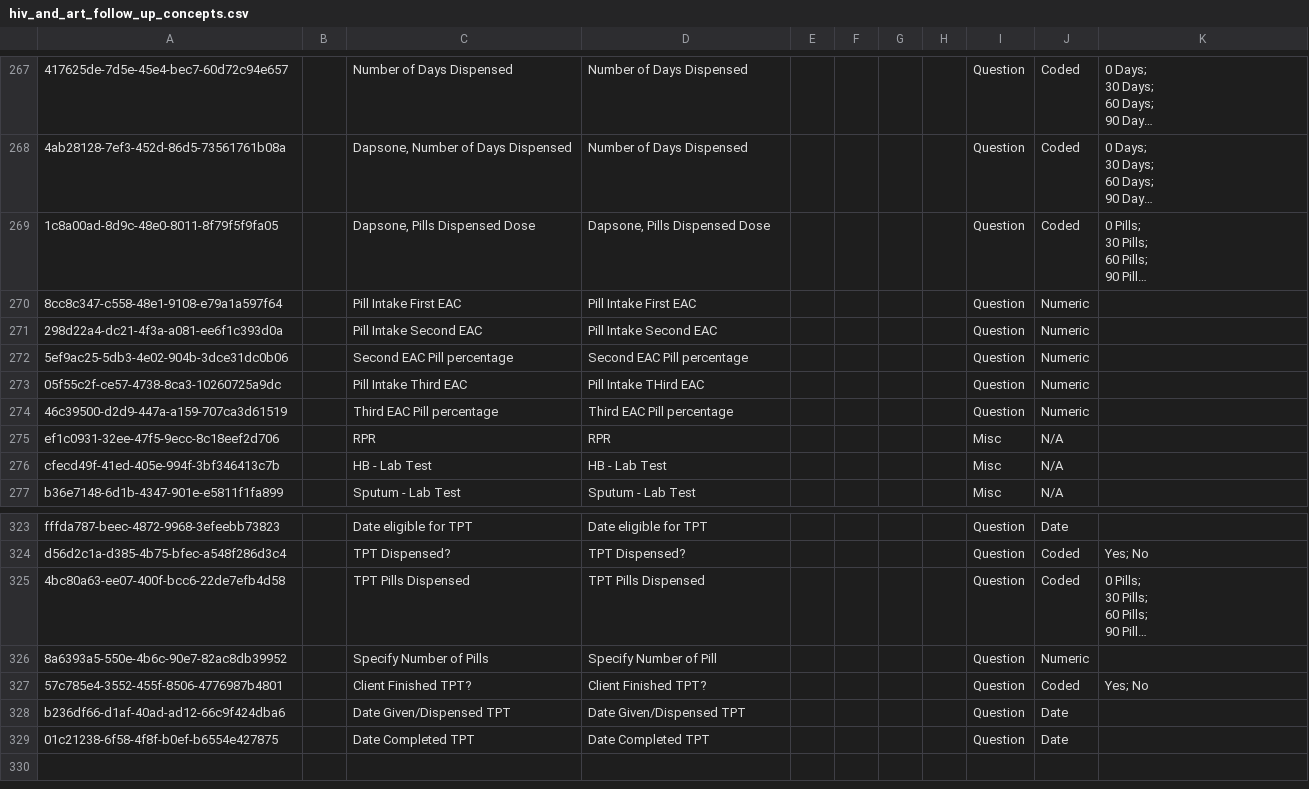
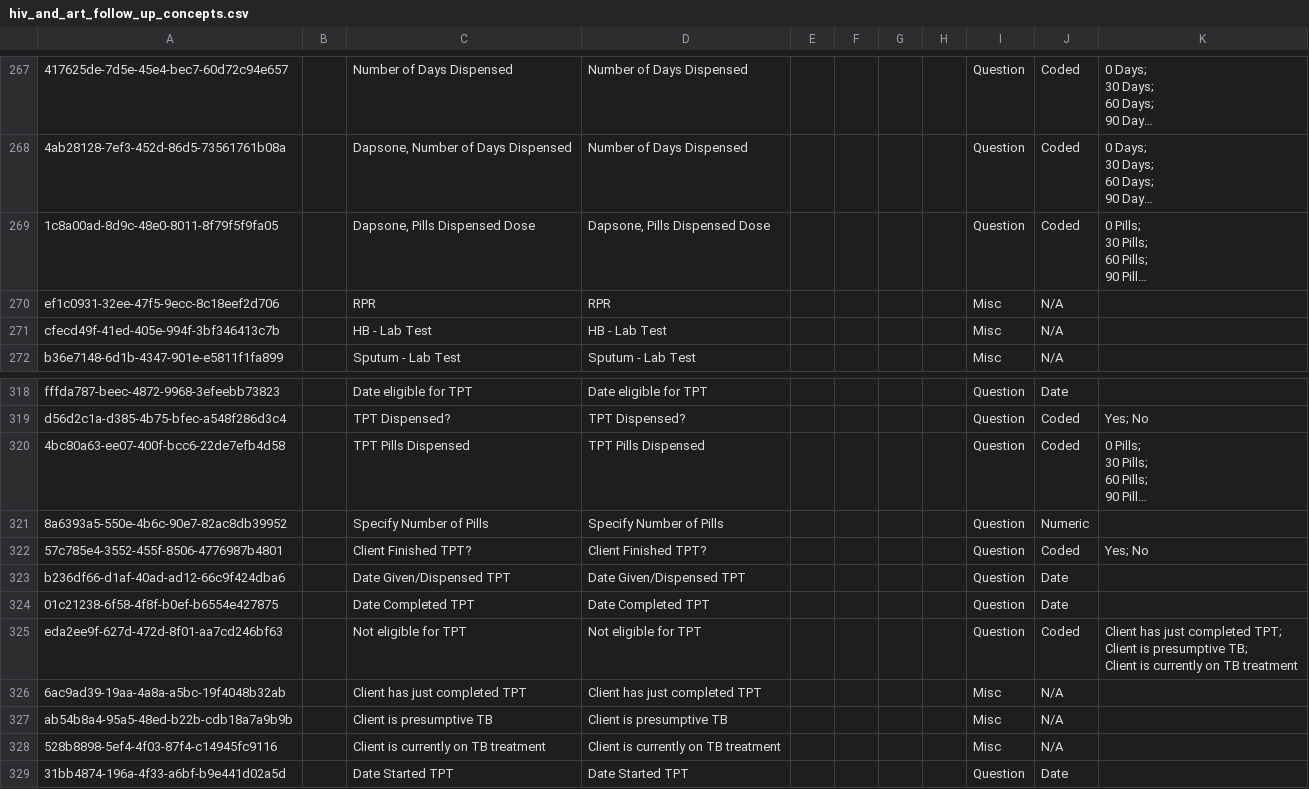
Before and after one commit to njm2176/ssemr, a CSV file: distro/configuration/concepts/hiv_and_art_follow_up_concepts.csv, drawn as a sheet; only a part is shown, gaps mark what is left out; long unchanged cells end in …; removed rows and columns are numbered as before the commit, all else as after; ↵ is a line break in a cell; the diff names each change by its address in the sheet, - before the commit and + after, or states it on an @@ line.

Commit message:
SSEMR-511 Followup form

```diff
--- a/distro/configuration/concepts/hiv_and_art_follow_up_concepts.csv
+++ b/distro/configuration/concepts/hiv_and_art_follow_up_concepts.csv
-row 270: 8cc8c347-c558-48e1-9108-e79a1a597f64 |  | Pill Intake First EAC | Pill Intake First EAC |  |  |  |  | Question | Numeric
-row 271: 298d22a4-dc21-4f3a-a081-ee6f1c393d0a |  | Pill Intake Second EAC | Pill Intake Second EAC |  |  |  |  | Question | Numeric
-row 272: 5ef9ac25-5db3-4e02-904b-3dce31dc0b06 |  | Second EAC Pill percentage | Second EAC Pill percentage |  |  |  |  | Question | Numeric
-row 273: 05f55c2f-ce57-4738-8ca3-10260725a9dc |  | Pill Intake Third EAC | Pill Intake THird EAC |  |  |  |  | Question | Numeric
-row 274: 46c39500-d2d9-447a-a159-707ca3d61519 |  | Third EAC Pill percentage | Third EAC Pill percentage |  |  |  |  | Question | Numeric
-D321: Specify Number of Pill
+D321: Specify Number of Pills
+row 325: eda2ee9f-627d-472d-8f01-aa7cd246bf63 |  | Not eligible for TPT | Not eligible for TPT |  |  |  |  | Question | Coded | Client has just completed TPT; ↵ Client is presumptive TB; ↵ Client is currently on TB treatment
+row 326: 6ac9ad39-19aa-4a8a-a5bc-19f4048b32ab |  | Client has just completed TPT | Client has just completed TPT |  |  |  |  | Misc | N/A
+row 327: ab54b8a4-95a5-48ed-b22b-cdb18a7a9b9b |  | Client is presumptive TB | Client is presumptive TB |  |  |  |  | Misc | N/A
+row 328: 528b8898-5ef4-4f03-87f4-c14945fc9116 |  | Client is currently on TB treatment | Client is currently on TB treatment |  |  |  |  | Misc | N/A
+row 329: 31bb4874-196a-4f33-a6bf-b9e441d02a5d |  | Date Started TPT | Date Started TPT |  |  |  |  | Question | Date
```
Also changed, not shown: 2 other files.
